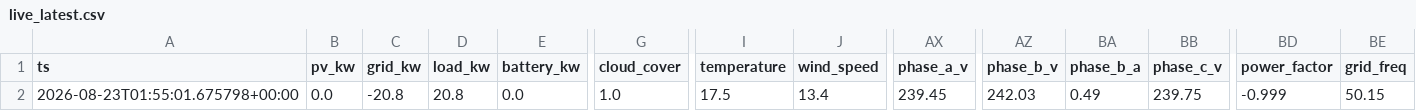
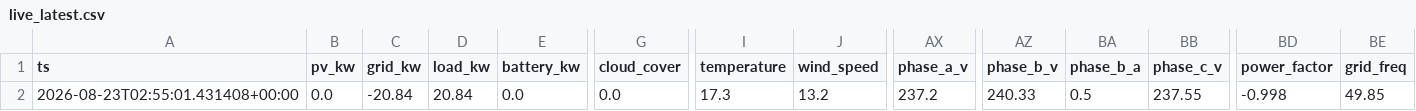
Before and after one commit to ruanvanheerden97/voltano-millenial-billing, a CSV file: live_latest.csv, drawn as a sheet; only a part is shown, gaps mark what is left out; the diff names each change by its address in the sheet, - before the commit and + after, or states it on an @@ line.

```diff
--- a/live_latest.csv
+++ b/live_latest.csv
-A2 (ts): 2026-08-23T01:55:01.675798+00:00
+A2 (ts): 2026-08-23T02:55:01.431408+00:00
-C2 (grid_kw): -20.8
+C2 (grid_kw): -20.84
-D2 (load_kw): 20.8
+D2 (load_kw): 20.84
-G2 (cloud_cover): 1.0
+G2 (cloud_cover): 0.0
-I2 (temperature): 17.5
+I2 (temperature): 17.3
-J2 (wind_speed): 13.4
+J2 (wind_speed): 13.2
-AX2 (phase_a_v): 239.45
+AX2 (phase_a_v): 237.2
-AZ2 (phase_b_v): 242.03
+AZ2 (phase_b_v): 240.33
-BA2 (phase_b_a): 0.49
+BA2 (phase_b_a): 0.5
-BB2 (phase_c_v): 239.75
+BB2 (phase_c_v): 237.55
-BD2 (power_factor): -0.999
+BD2 (power_factor): -0.998
-BE2 (grid_freq): 50.15
+BE2 (grid_freq): 49.85
```
Also changed, not shown: live_history.csv.
